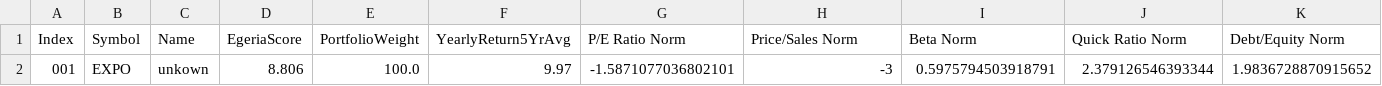
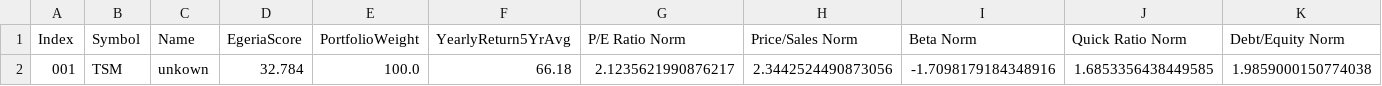
Before and after one commit to theochihaia/EgeriaCapitalOptimizer, a CSV file: src/output/portfolio_testing.csv, drawn as a sheet; only a part is shown; removed rows and columns are numbered as before the commit, all else as after; rows hold the shown columns only; the diff names each change by its address in the sheet, - before the commit and + after, or states it on an @@ line.

Commit message:
Fix Ebidta and Rev Growth Calc

```diff
--- a/src/output/portfolio_testing.csv
+++ b/src/output/portfolio_testing.csv
-row 2: 001 | EXPO | unkown | 8.806 | 100.0 | 9.97 | -1.5871077036802101 | -3 | 0.5975794503918791 | 2.379126546393344 | 1.9836728870915652
+row 2: 001 | TSM | unkown | 32.784 | 100.0 | 66.18 | 2.1235621990876217 | 2.3442524490873056 | -1.7098179184348916 | 1.6853356438449585 | 1.9859000150774038
```
Also changed, not shown: src/output/portfolio_fid_folio_v4.csv, 5 other files.
